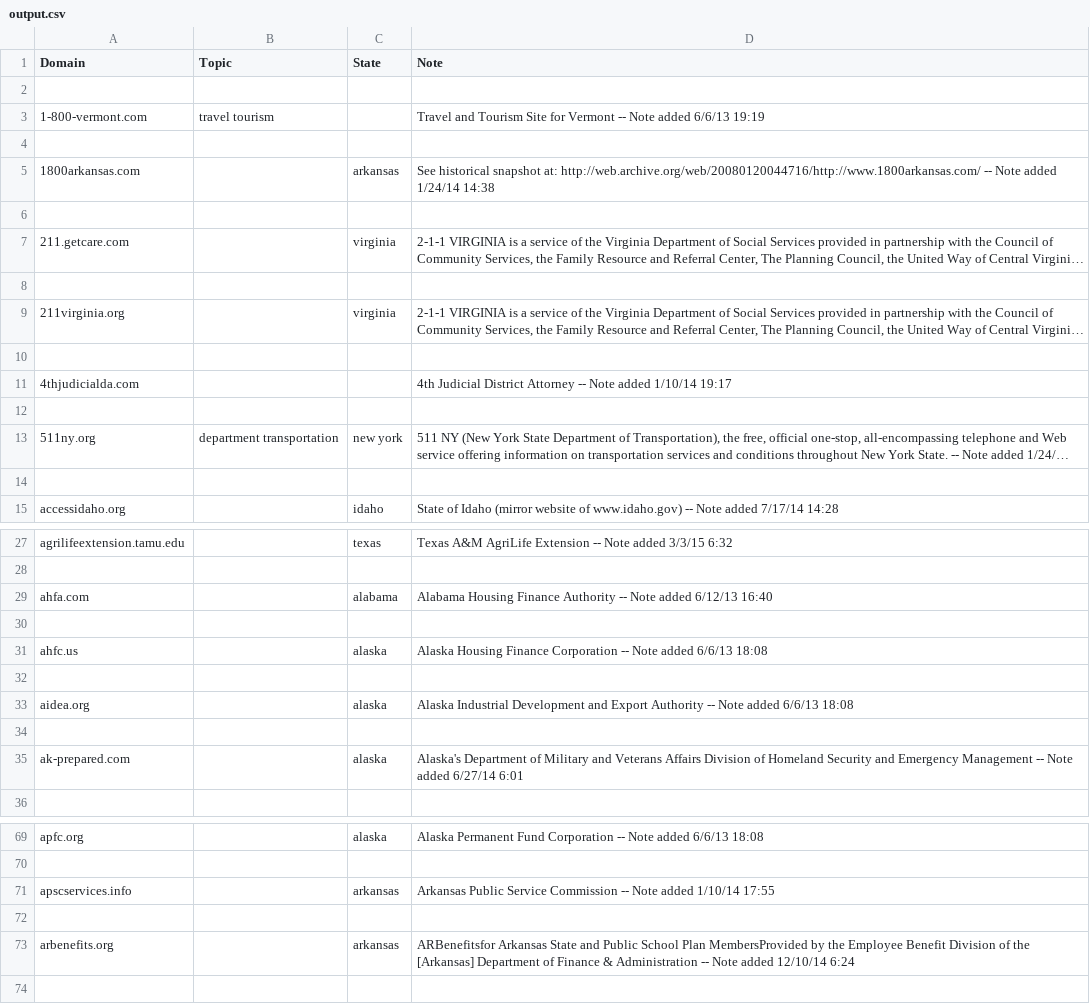
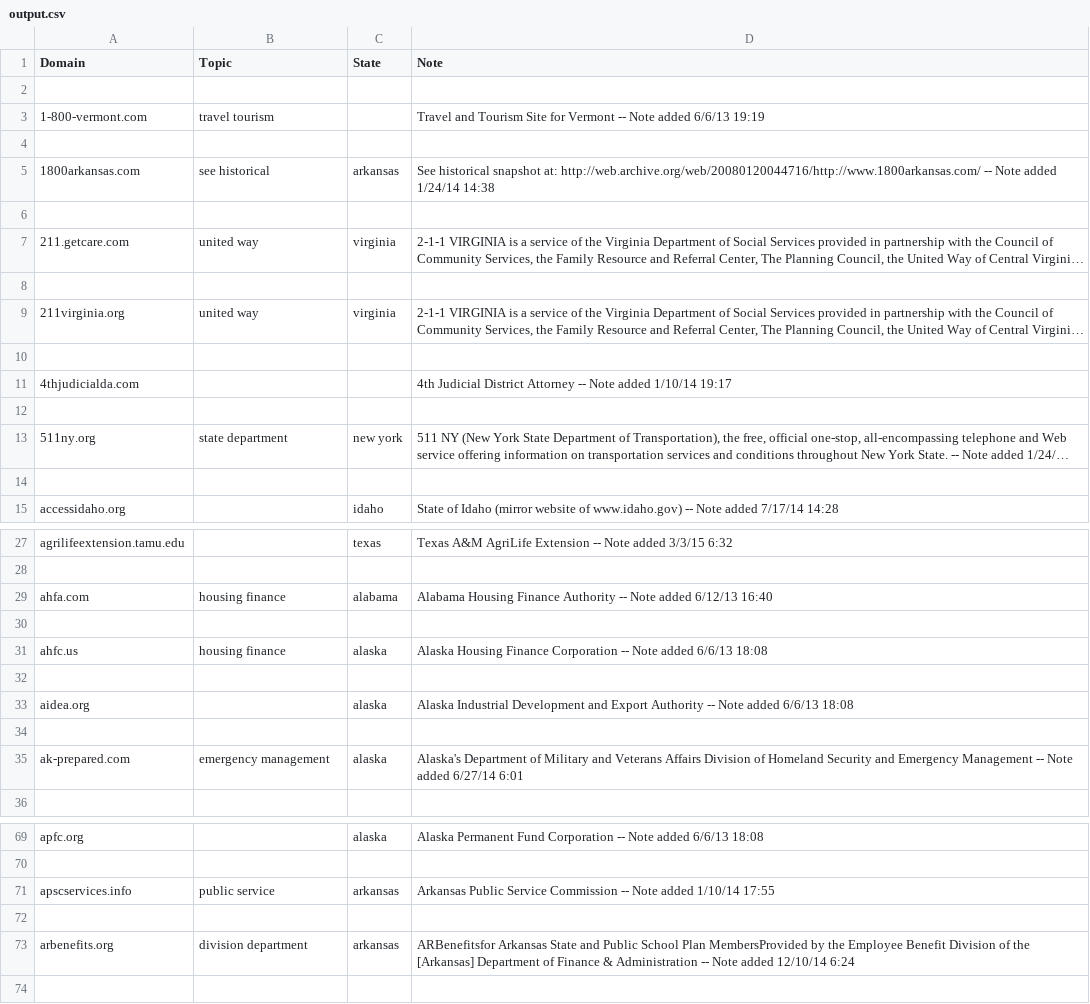
Before and after one commit to iLLumi-420/website-topic, a CSV file: output.csv, drawn as a sheet; only a part is shown, gaps mark what is left out; long unchanged cells end in …; the diff covers the shown part only; the diff names each change by its address in the sheet, - before the commit and + after, or states it on an @@ line.

```diff
--- a/output.csv
+++ b/output.csv
-B5 (Topic): (empty)
+B5 (Topic): see historical
-B7 (Topic): (empty)
+B7 (Topic): united way
-B9 (Topic): (empty)
+B9 (Topic): united way
-B13 (Topic): department transportation
+B13 (Topic): state department
-B29 (Topic): (empty)
+B29 (Topic): housing finance
-B31 (Topic): (empty)
+B31 (Topic): housing finance
-B35 (Topic): (empty)
+B35 (Topic): emergency management
-B71 (Topic): (empty)
+B71 (Topic): public service
-B73 (Topic): (empty)
+B73 (Topic): division department
```
Also changed, not shown: 64 edited cells elsewhere in this file, 1 other file.
